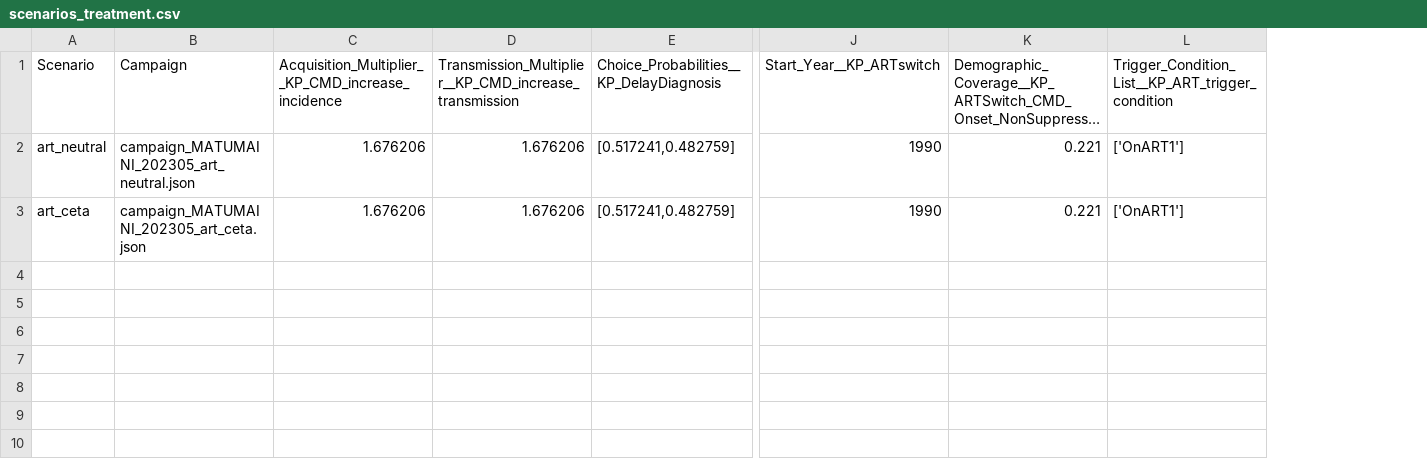
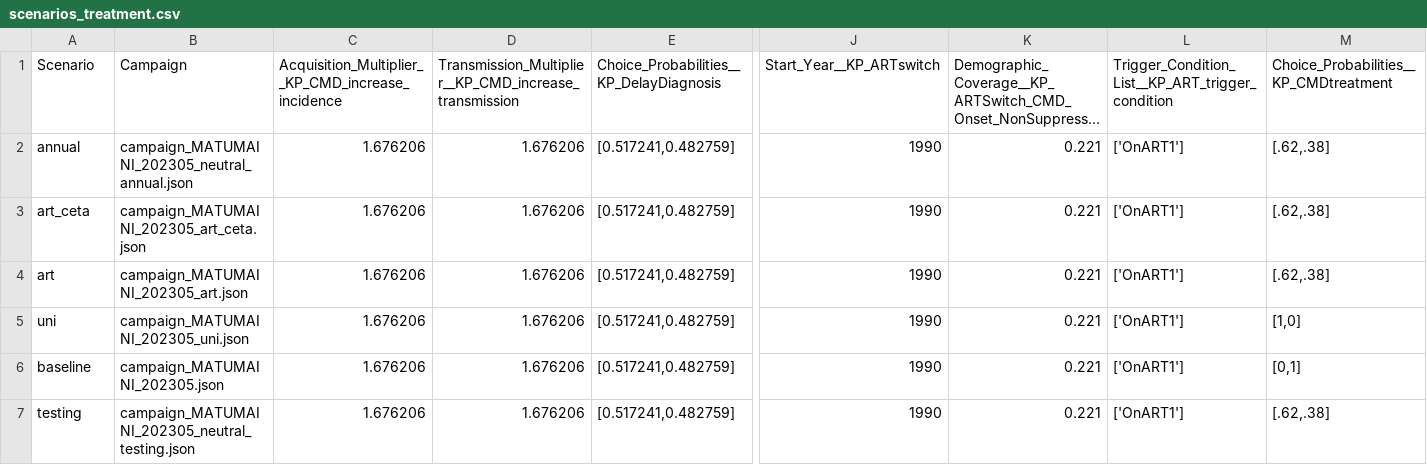
Before and after one commit to BershteynLab/MATUMAINI, a CSV file: 202301_Nyanza_MATUMAINI_MalariaOngoing/scenarios_treatment.csv, drawn as a sheet; only a part is shown, gaps mark what is left out; long unchanged cells end in …; rows hold the shown columns only; the diff names each change by its address in the sheet, - before the commit and + after, or states it on an @@ line.

```diff
--- a/202301_Nyanza_MATUMAINI_MalariaOngoing/scenarios_treatment.csv
+++ b/202301_Nyanza_MATUMAINI_MalariaOngoing/scenarios_treatment.csv
+column M, rows 1-3: Choice_Probabilities__KP_CMDtreatment | [.62,.38] | [.62,.38]
-A2: art_neutral
+A2: annual
-B2: campaign_MATUMAINI_202305_art_neutral.json
+B2: campaign_MATUMAINI_202305_neutral_annual.json
+row 4: art | campaign_MATUMAINI_202305_art.json | 1.676206 | 1.676206 | [0.517241,0.482759] | 1990 | 0.221 | ['OnART1'] | [.62,.38]
+row 5: uni | campaign_MATUMAINI_202305_uni.json | 1.676206 | 1.676206 | [0.517241,0.482759] | 1990 | 0.221 | ['OnART1'] | [1,0]
+row 6: baseline | campaign_MATUMAINI_202305.json | 1.676206 | 1.676206 | [0.517241,0.482759] | 1990 | 0.221 | ['OnART1'] | [0,1]
+row 7: testing | campaign_MATUMAINI_202305_neutral_testing.json | 1.676206 | 1.676206 | [0.517241,0.482759] | 1990 | 0.221 | ['OnART1'] | [.62,.38]
```
Also changed, not shown: 202301_Nyanza_MATUMAINI_MalariaOngoing/scenarios_modular.csv, 10 other files.
